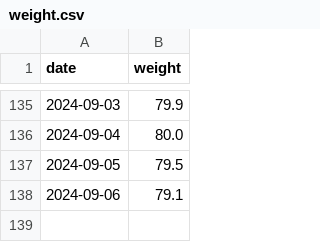
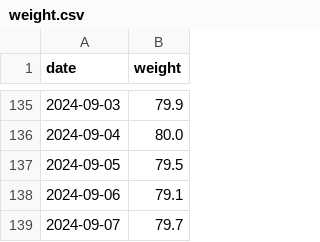
Before and after one commit to evolvedlight/weight.brown.bg, a CSV file: docs/data/weight.csv, drawn as a sheet; only a part is shown, gaps mark what is left out.

Commit message:
Update weight.csv

```diff
--- a/docs/data/weight.csv
+++ b/docs/data/weight.csv
@@ -138 +138,2 @@ date,weight
 2024-09-06,79.1
+2024-09-07,79.7
```
